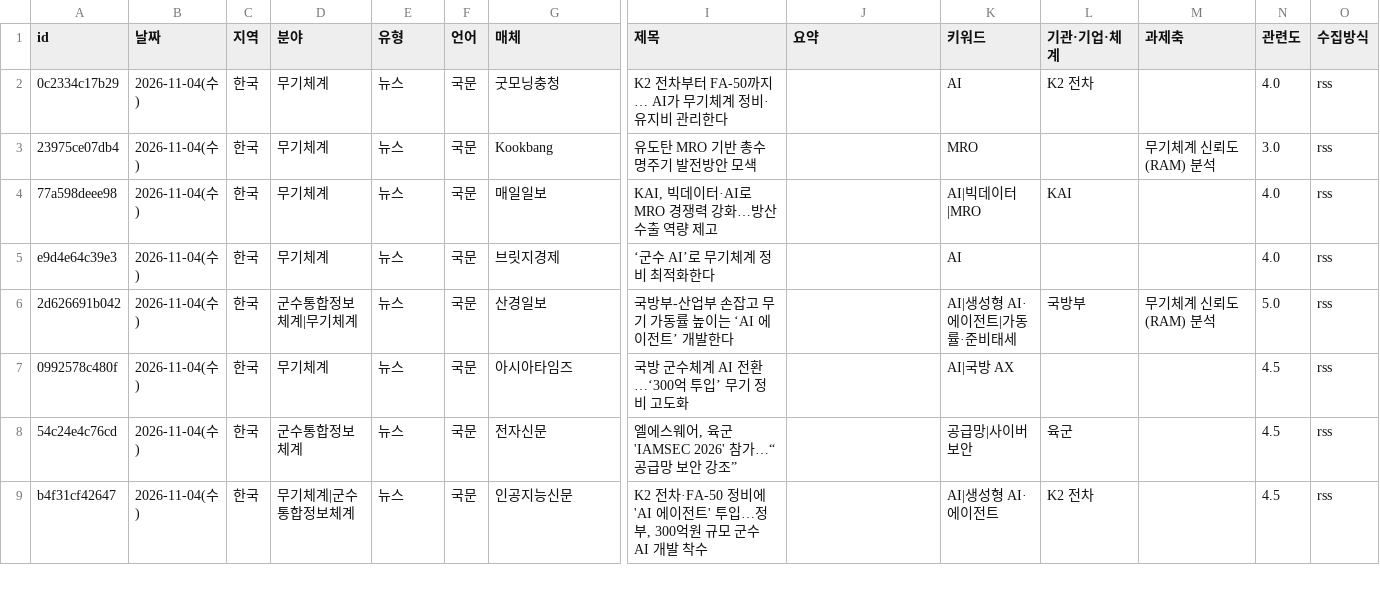
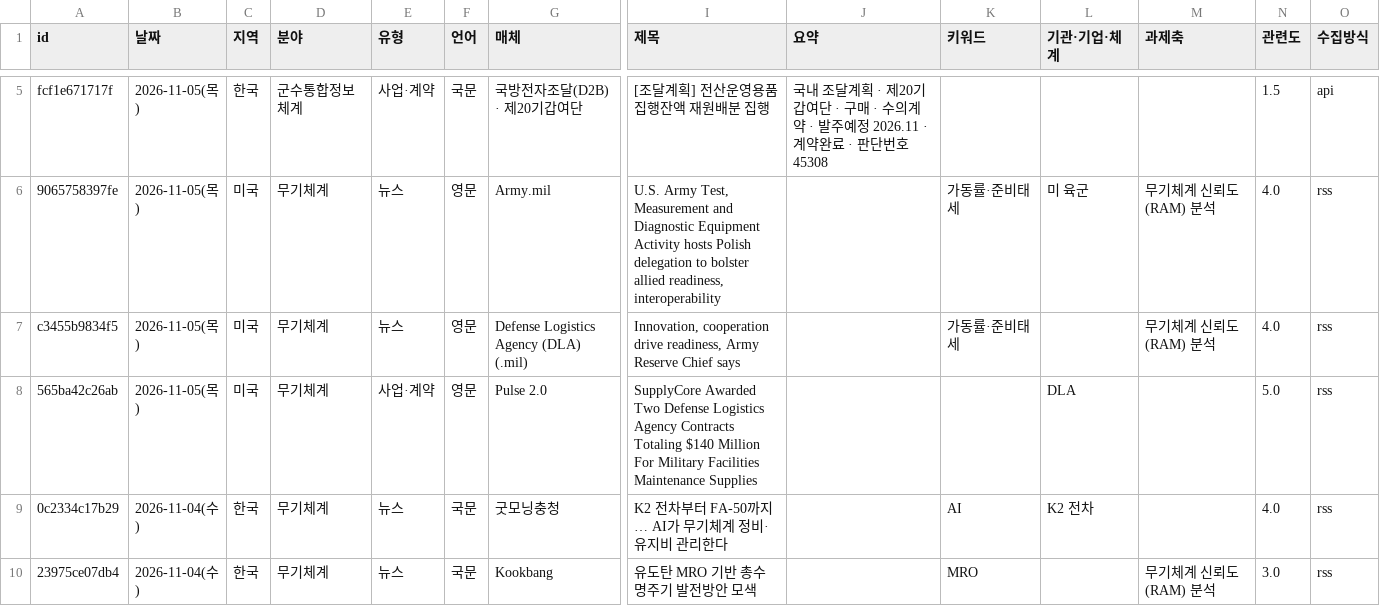
Before and after one commit to JaewoonAhn-HRnews/Logistics-Information-System, a CSV file: data/export/articles.csv, drawn as a sheet; only a part is shown, gaps mark what is left out; the shorter side is filled out with more unchanged rows; rows hold the shown columns only; the diff covers the shown part only; the diff names each change by its address in the sheet, - before the commit and + after, or states it on an @@ line.

```diff
--- a/data/export/articles.csv
+++ b/data/export/articles.csv
+row 5: fcf1e671717f | 2026-11-05(목) | 한국 | 군수통합정보체계 | 사업·계약 | 국문 | 국방전자조달(D2B) · 제20기갑여단 | [조달계획] 전산운영용품 집행잔액 재원배분 집행 | 국내 조달계획 · 제20기갑여단 · 구매 · 수의계약 · 발주예정 2026.11 · 계약완료 · 판단번호 45308 |  |  |  | 1.5 | api
+row 6: 9065758397fe | 2026-11-05(목) | 미국 | 무기체계 | 뉴스 | 영문 | Army.mil | U.S. Army Test, Measurement and Diagnostic Equipment Activity hosts Polish delegation to bolster allied readiness, interoperability |  | 가동률·준비태세 | 미 육군 | 무기체계 신뢰도(RAM) 분석 | 4.0 | rss
+row 7: c3455b9834f5 | 2026-11-05(목) | 미국 | 무기체계 | 뉴스 | 영문 | Defense Logistics Agency (DLA) (.mil) | Innovation, cooperation drive readiness, Army Reserve Chief says |  | 가동률·준비태세 |  | 무기체계 신뢰도(RAM) 분석 | 4.0 | rss
+row 8: 565ba42c26ab | 2026-11-05(목) | 미국 | 무기체계 | 사업·계약 | 영문 | Pulse 2.0 | SupplyCore Awarded Two Defense Logistics Agency Contracts Totaling $140 Million For Military Facilities Maintenance Supplies |  |  | DLA |  | 5.0 | rss
```
Also changed, not shown: 5 added rows and 4 edited cells elsewhere in this file, data/export/summaries.csv, 9 other files.
